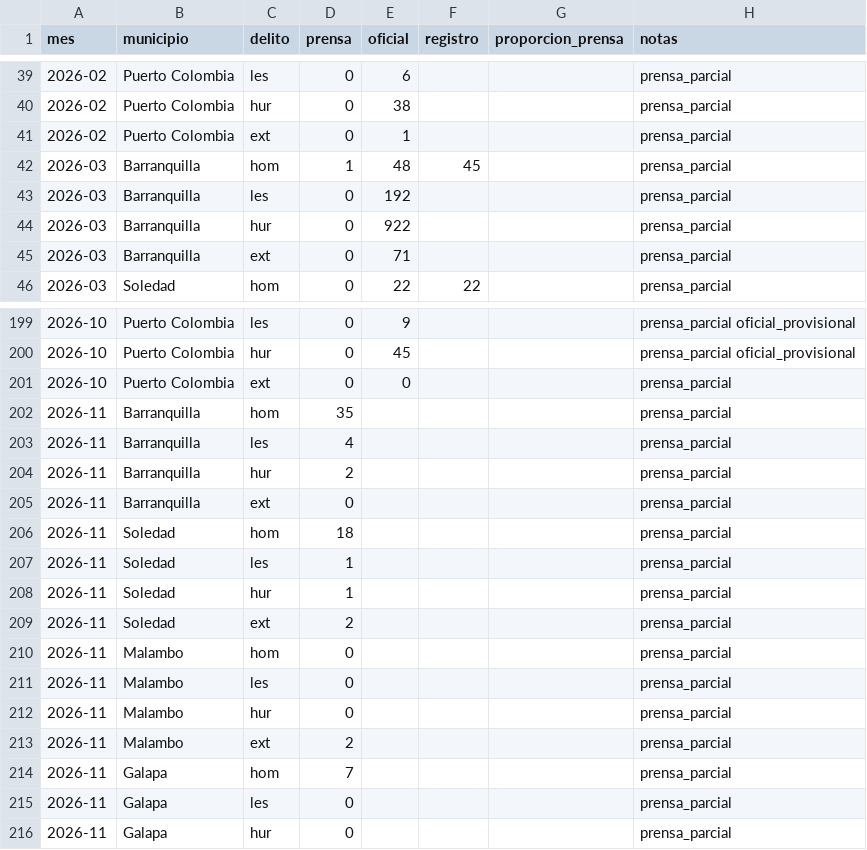
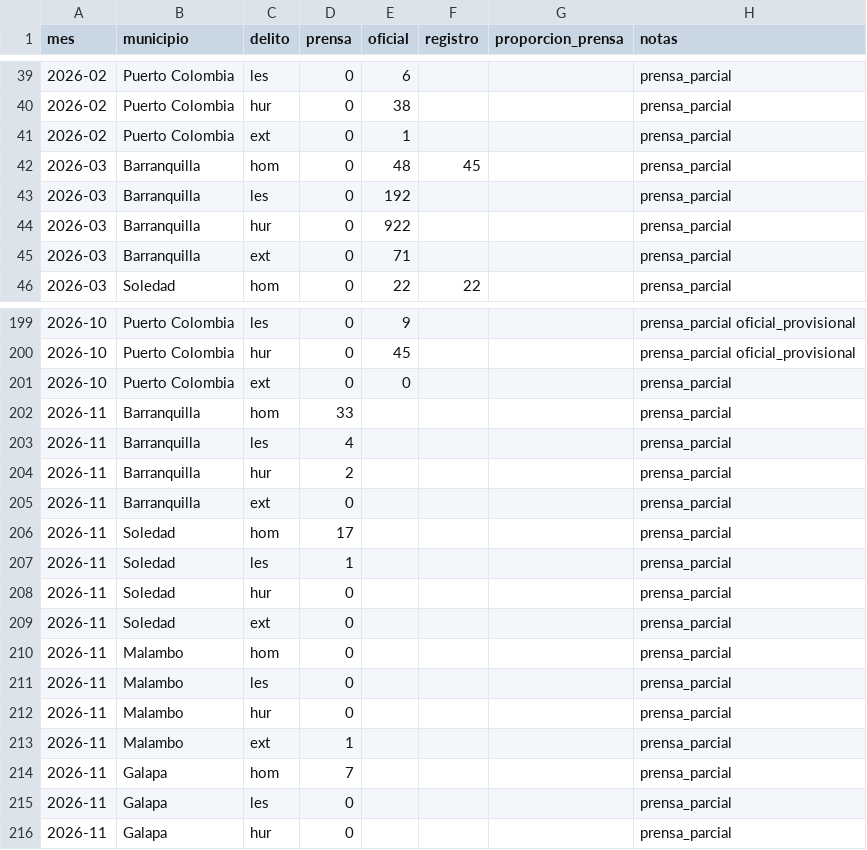
Before and after one commit to servicessigeduca-sudo/observatorio-baq, a CSV file: data/publico/prensa_vs_oficial.csv, drawn as a sheet; only a part is shown, gaps mark what is left out.

```diff
--- a/data/publico/prensa_vs_oficial.csv
+++ b/data/publico/prensa_vs_oficial.csv
@@ -41,3 +41,3 @@ mes,municipio,delito,prensa,oficial,registro,proporcion_prensa,notas
 2026-02,Puerto Colombia,ext,0,1,,,prensa_parcial
-2026-03,Barranquilla,hom,1,48,45,,prensa_parcial
+2026-03,Barranquilla,hom,0,48,45,,prensa_parcial
 2026-03,Barranquilla,les,0,192,,,prensa_parcial
@@ -201,3 +201,3 @@ mes,municipio,delito,prensa,oficial,registro,proporcion_prensa,notas
 2026-10,Puerto Colombia,ext,0,0,,,prensa_parcial
-2026-11,Barranquilla,hom,35,,,,prensa_parcial
+2026-11,Barranquilla,hom,33,,,,prensa_parcial
 2026-11,Barranquilla,les,4,,,,prensa_parcial
@@ -205,6 +205,6 @@ mes,municipio,delito,prensa,oficial,registro,proporcion_prensa,notas
 2026-11,Barranquilla,ext,0,,,,prensa_parcial
-2026-11,Soledad,hom,18,,,,prensa_parcial
+2026-11,Soledad,hom,17,,,,prensa_parcial
 2026-11,Soledad,les,1,,,,prensa_parcial
-2026-11,Soledad,hur,1,,,,prensa_parcial
-2026-11,Soledad,ext,2,,,,prensa_parcial
+2026-11,Soledad,hur,0,,,,prensa_parcial
+2026-11,Soledad,ext,0,,,,prensa_parcial
 2026-11,Malambo,hom,0,,,,prensa_parcial
@@ -212,3 +212,3 @@ mes,municipio,delito,prensa,oficial,registro,proporcion_prensa,notas
 2026-11,Malambo,hur,0,,,,prensa_parcial
-2026-11,Malambo,ext,2,,,,prensa_parcial
+2026-11,Malambo,ext,1,,,,prensa_parcial
 2026-11,Galapa,hom,7,,,,prensa_parcial
```
Also changed, not shown: data/publico/prensa_mensual.csv, 7 other files.
